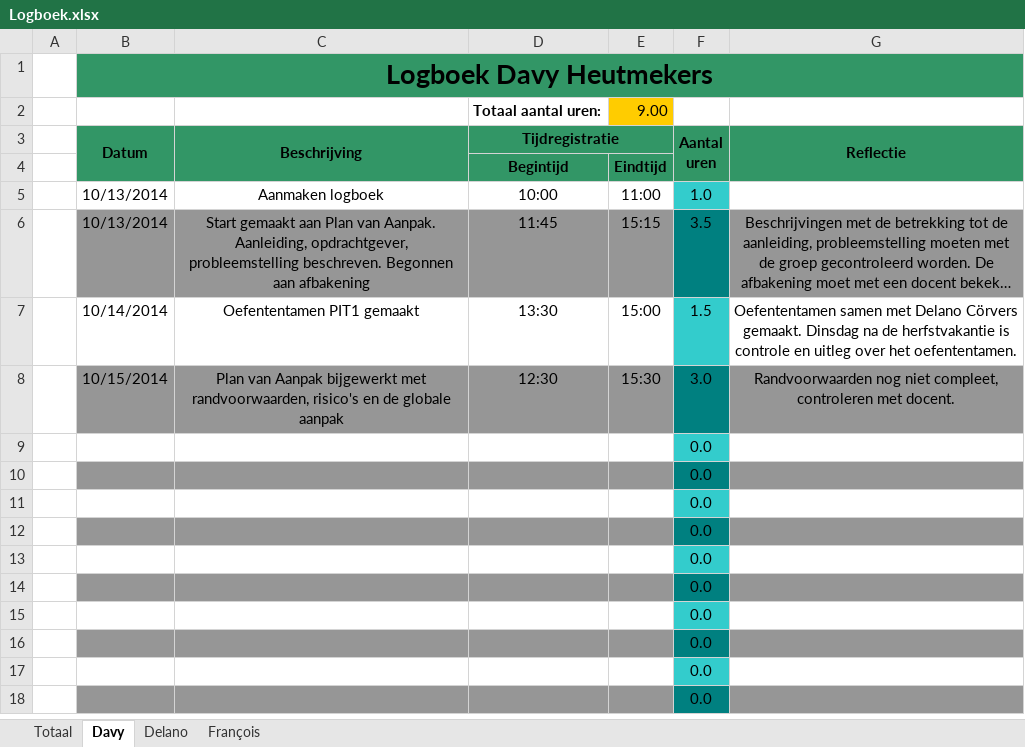
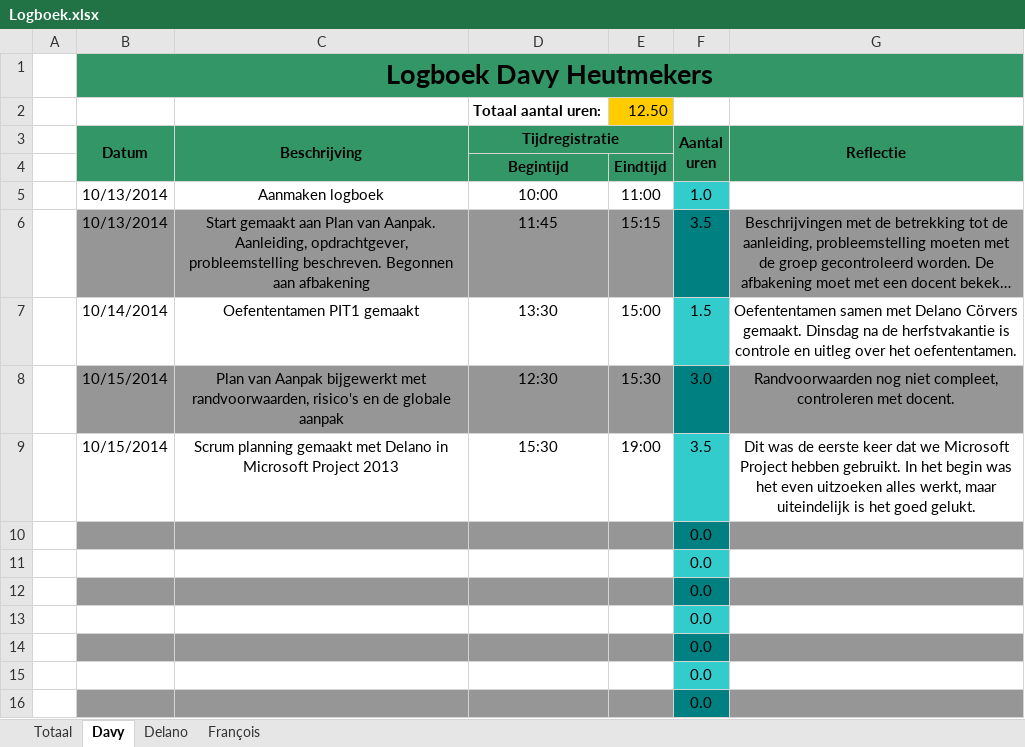
Before and after one commit to DoctorMikeReddy/RoboRally-1, an Excel workbook: Logboek.xlsx, sheet Davy, drawn as a sheet; only a part is shown; the shorter side is filled out with more unchanged rows; long unchanged cells end in …; values as stored, in another font and other column widths than the file's, no borders; removed rows and columns are numbered as before the commit, all else as after; the diff names each change by its address in the sheet, - before the commit and + after, or states it on an @@ line.

Commit message:
Logboek
Bijgewerkt met uren van Davy Heutmekers

```diff
--- a/Logboek.xlsx (sheet Davy)
+++ b/Logboek.xlsx (sheet Davy)
-E2: 9.00
+E2: 12.50
-row 9:  |  |  |  |  | 0.0
+row 9:  | 10/15/2014 | Scrum planning gemaakt met Delano in Microsoft Project 2013 | 15:30 | 19:00 | 3.5 | Dit was de eerste keer dat we Microsoft Project hebben gebruikt. In het begin was het even uitzoeken alles werkt, maar uiteindelijk is het goed gelukt.
```
Also changed, not shown: sheet Totaal.
